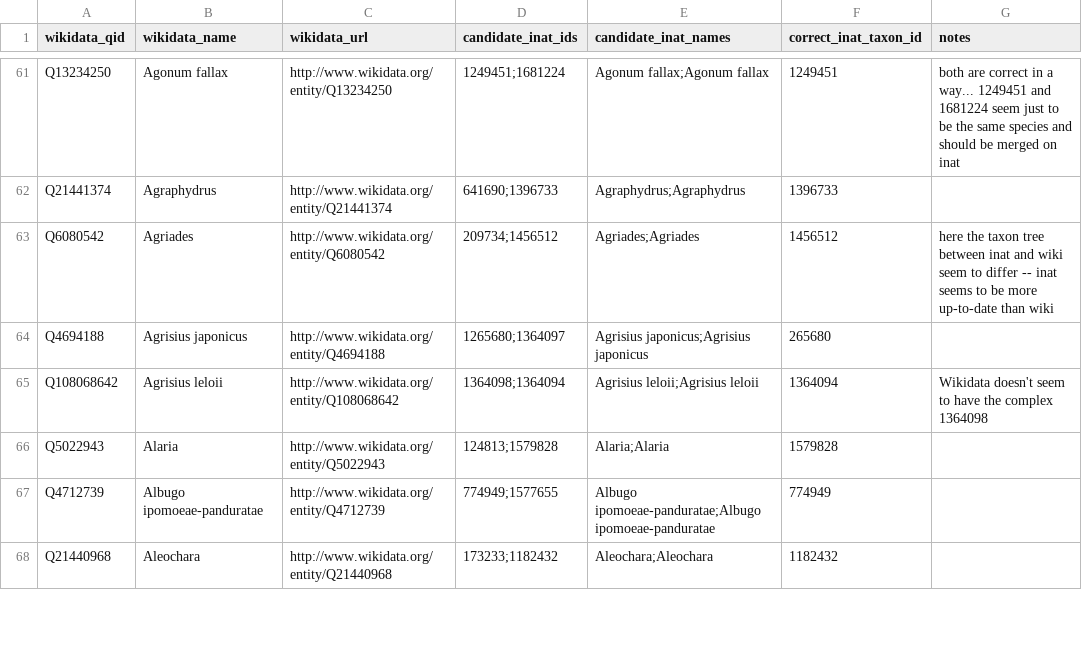
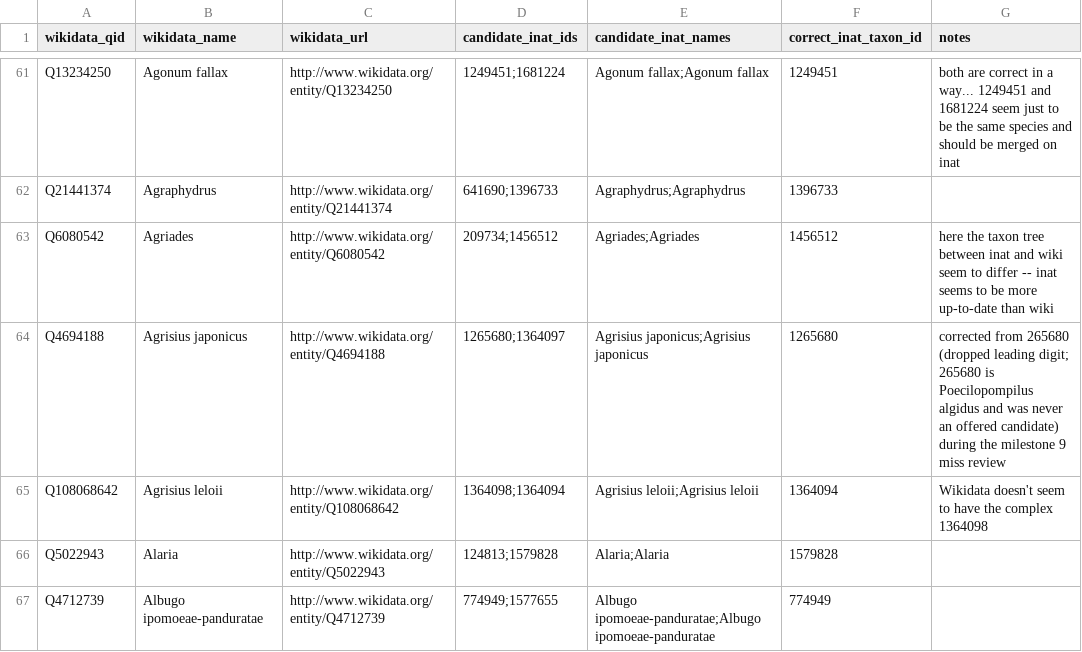
Before and after one commit to Livia-Rasp/xgboost-inat-wikidata-match, a CSV file: gold/labeling_filled.csv, drawn as a sheet; only a part is shown, gaps mark what is left out; the shorter side is filled out with more unchanged rows.

```diff
--- a/gold/labeling_filled.csv
+++ b/gold/labeling_filled.csv
@@ -63,3 +63,3 @@ Q21441374,Agraphydrus,http://www.wikidata.org/entity/Q21441374,641690;1396733,Ag
 Q6080542,Agriades,http://www.wikidata.org/entity/Q6080542,209734;1456512,Agriades;Agriades,1456512,here the taxon tree between inat and wiki seem to differ -- inat seems to be more up-to-date than wiki
-Q4694188,Agrisius japonicus,http://www.wikidata.org/entity/Q4694188,1265680;1364097,Agrisius japonicus;Agrisius japonicus,265680,
+Q4694188,Agrisius japonicus,http://www.wikidata.org/entity/Q4694188,1265680;1364097,Agrisius japonicus;Agrisius japonicus,1265680,corrected from 265680 (dropped leading digit; 265680 is Poecilopompilus algidus and was never an offered candidate) during the milestone 9 miss review
 Q108068642,Agrisius leloii,http://www.wikidata.org/entity/Q108068642,1364098;1364094,Agrisius leloii;Agrisius leloii,1364094,Wikidata doesn't seem to have the complex 1364098
```
Also changed, not shown: 11 other files.
